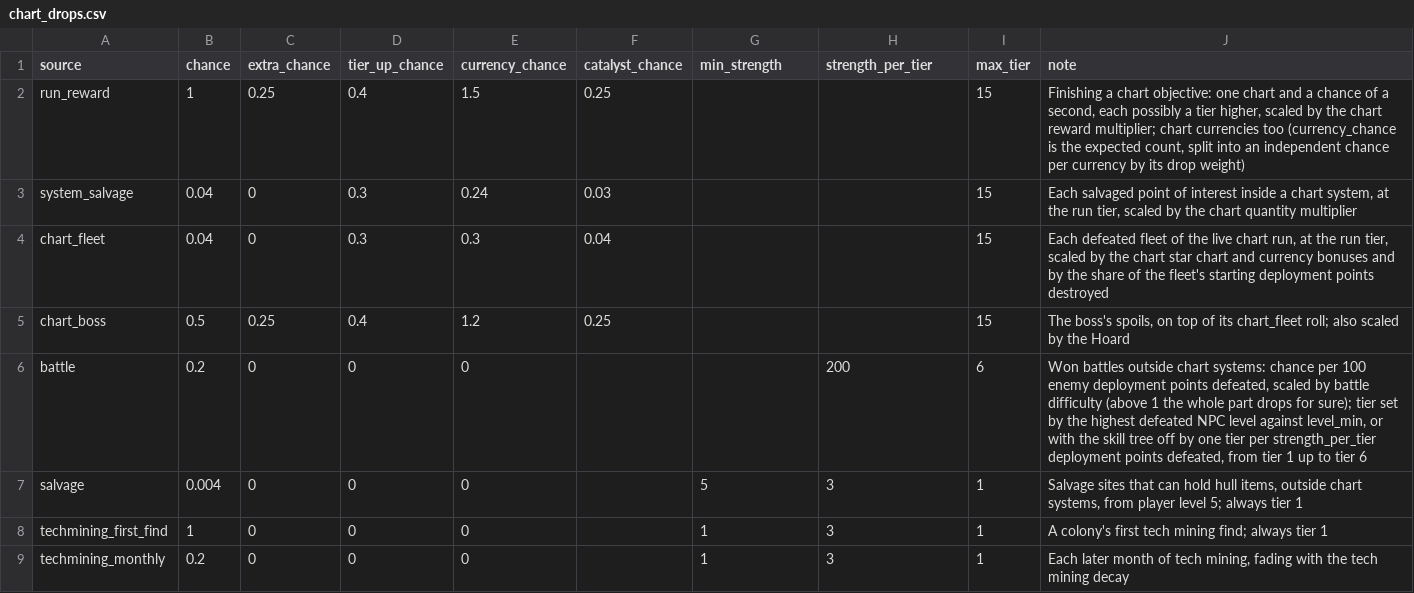
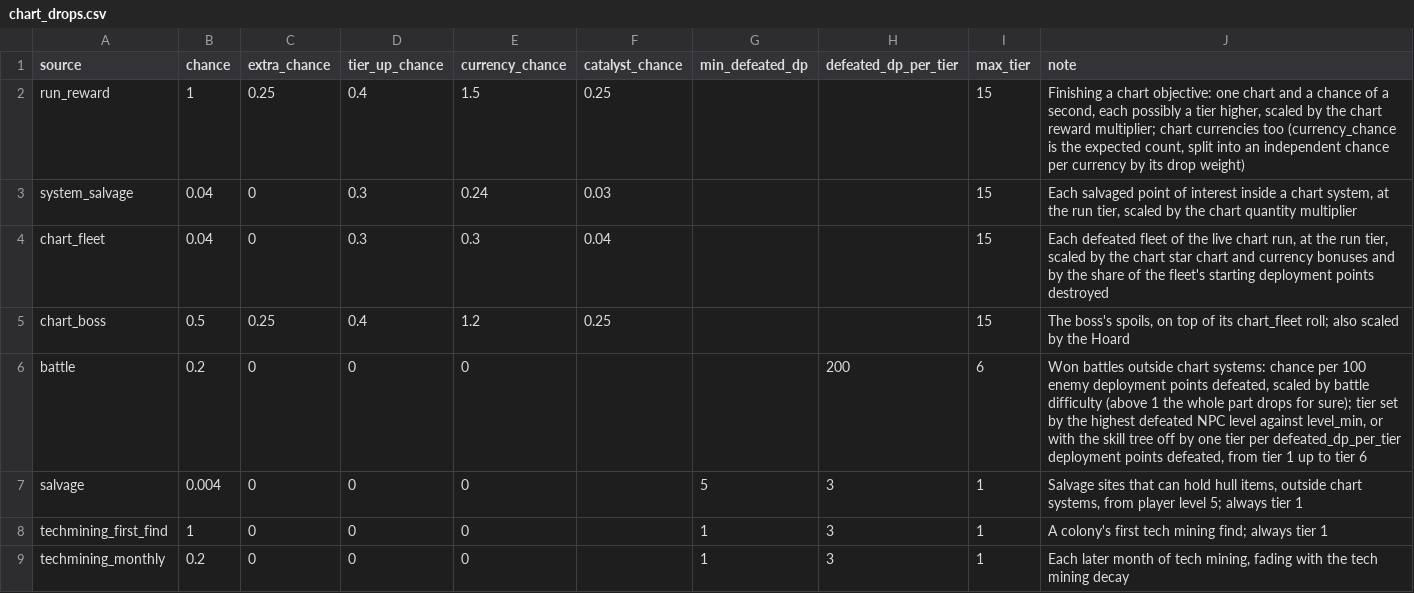
Before and after one commit to ExiledPortals/ExiledSector, a CSV file: data/config/exiledSector/chart_drops.csv, drawn as a sheet.

```diff
--- a/data/config/exiledSector/chart_drops.csv
+++ b/data/config/exiledSector/chart_drops.csv
@@ -1,2 +1,2 @@
-source,chance,extra_chance,tier_up_chance,currency_chance,catalyst_chance,min_strength,strength_per_tier,max_tier,note
+source,chance,extra_chance,tier_up_chance,currency_chance,catalyst_chance,min_defeated_dp,defeated_dp_per_tier,max_tier,note
 run_reward,1,0.25,0.4,1.5,0.25,,,15,"Finishing a chart objective: one chart and a chance of a second, each possibly a tier higher, scaled by the chart reward multiplier; chart currencies too (currency_chance is the expected count, split into an independent chance per currency by its drop weight)"
@@ -5,3 +5,3 @@ chart_fleet,0.04,0,0.3,0.3,0.04,,,15,"Each defeated fleet of the live chart run,
 chart_boss,0.5,0.25,0.4,1.2,0.25,,,15,"The boss's spoils, on top of its chart_fleet roll; also scaled by the Hoard"
-battle,0.2,0,0,0,,,200,6,"Won battles outside chart systems: chance per 100 enemy deployment points defeated, scaled by battle difficulty (above 1 the whole part drops for sure); tier set by the highest defeated NPC level against level_min, or with the skill tree off by one tier per strength_per_tier deployment points defeated, from tier 1 up to tier 6"
+battle,0.2,0,0,0,,,200,6,"Won battles outside chart systems: chance per 100 enemy deployment points defeated, scaled by battle difficulty (above 1 the whole part drops for sure); tier set by the highest defeated NPC level against level_min, or with the skill tree off by one tier per defeated_dp_per_tier deployment points defeated, from tier 1 up to tier 6"
 salvage,0.004,0,0,0,,5,3,1,"Salvage sites that can hold hull items, outside chart systems, from player level 5; always tier 1"
```
Also changed, not shown: 27 other files.
